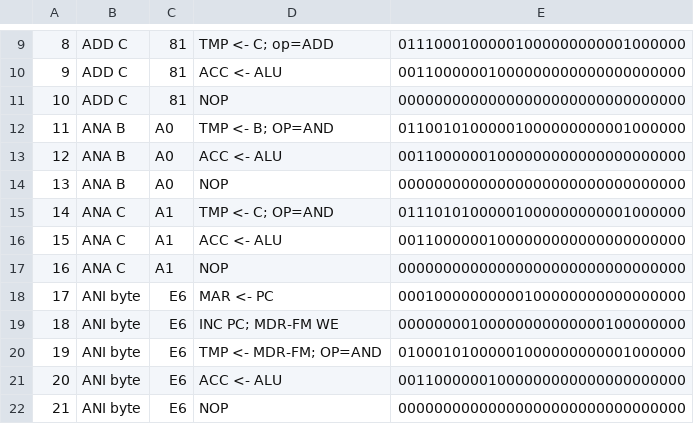
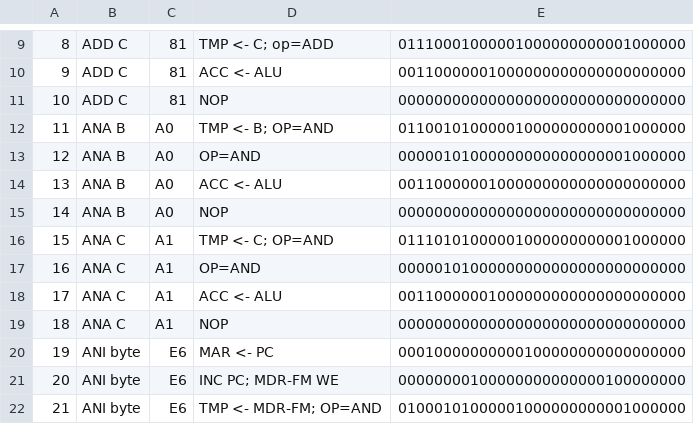
Before and after one commit to sflicker/SAP-2_System, a CSV file: control_rom.csv, drawn as a sheet; only a part is shown, gaps mark what is left out; the shorter side is filled out with more unchanged rows; addresses are those after the commit; the diff names each change by its address in the sheet, - before the commit and + after, or states it on an @@ line.

```diff
--- a/control_rom.csv
+++ b/control_rom.csv
+row 13: 12 | ANA B | A0 | OP=AND | 00000101000000000000000001000000
@@ column A renumbered from row 14 down @@
+row 17: 16 | ANA C | A1 | OP=AND | 00000101000000000000000000000000
```
Also changed, not shown: SAP-2 Microprogram control rom - Sheet1.csv, instruction_index.csv, 15 other files.
